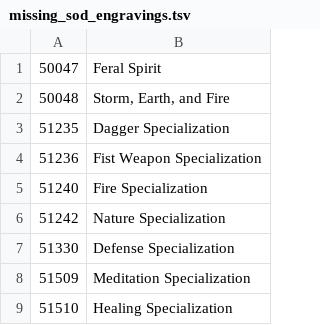
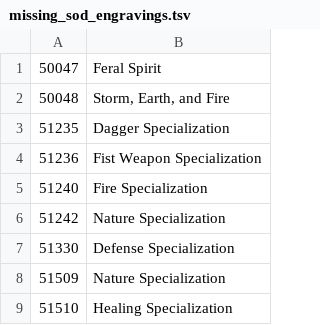
Before and after one commit to Jakanis/wow_scripts, a TSV file: generation/feedback/output/missing_sod_engravings.tsv, drawn as a sheet.

```diff
--- a/generation/feedback/output/missing_sod_engravings.tsv
+++ b/generation/feedback/output/missing_sod_engravings.tsv
@@ -7,3 +7,3 @@
 51330	Defense Specialization
-51509	Meditation Specialization
+51509	Nature Specialization
 51510	Healing Specialization
```
Also changed, not shown: generation/feedback/output/missing_books.tsv, generation/feedback/output/missing_npcs.tsv, 14 other files.
